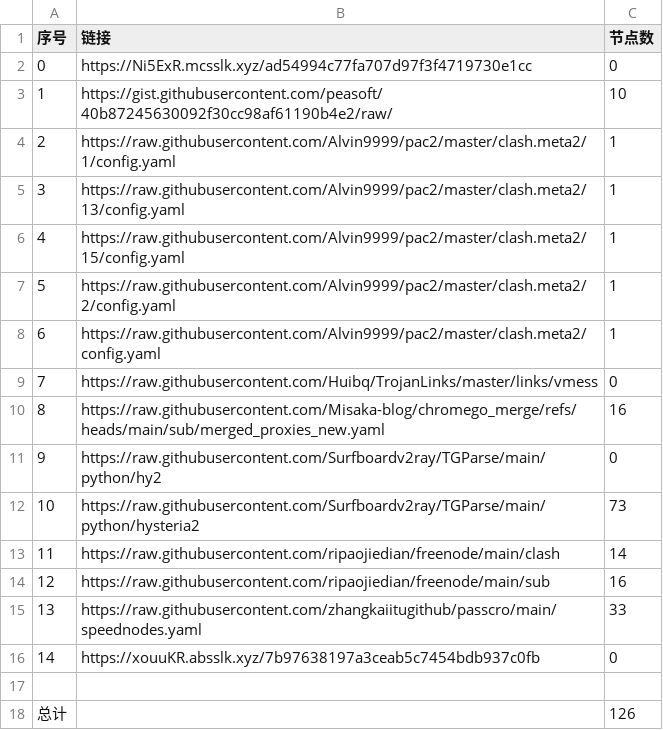
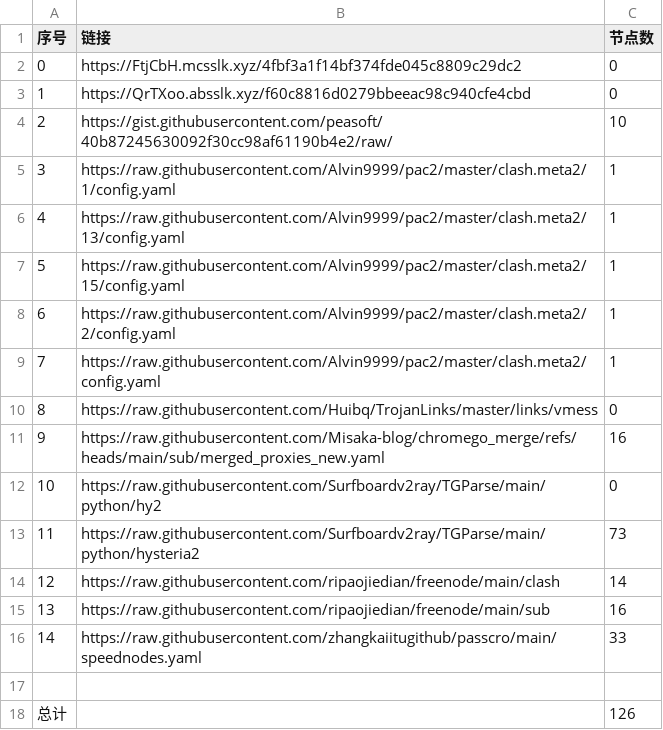
Before and after one commit to bobvane/AutoNode, a CSV file: list_result.csv, drawn as a sheet; removed rows and columns are numbered as before the commit, all else as after; the diff names each change by its address in the sheet, - before the commit and + after, or states it on an @@ line.

```diff
--- a/list_result.csv
+++ b/list_result.csv
-B2 (链接): https://Ni5ExR.mcsslk.xyz/ad54994c77fa707d97f3f4719730e1cc
+B2 (链接): https://FtjCbH.mcsslk.xyz/4fbf3a1f14bf374fde045c8809c29dc2
+row 3: 1 | https://QrTXoo.absslk.xyz/f60c8816d0279bbeeac98c940cfe4cbd | 0
@@ column A (序号) renumbered between rows 4 and 16 @@
-row 16: 14 | https://xouuKR.absslk.xyz/7b97638197a3ceab5c7454bdb937c0fb | 0
```
Also changed, not shown: 3 other files.
